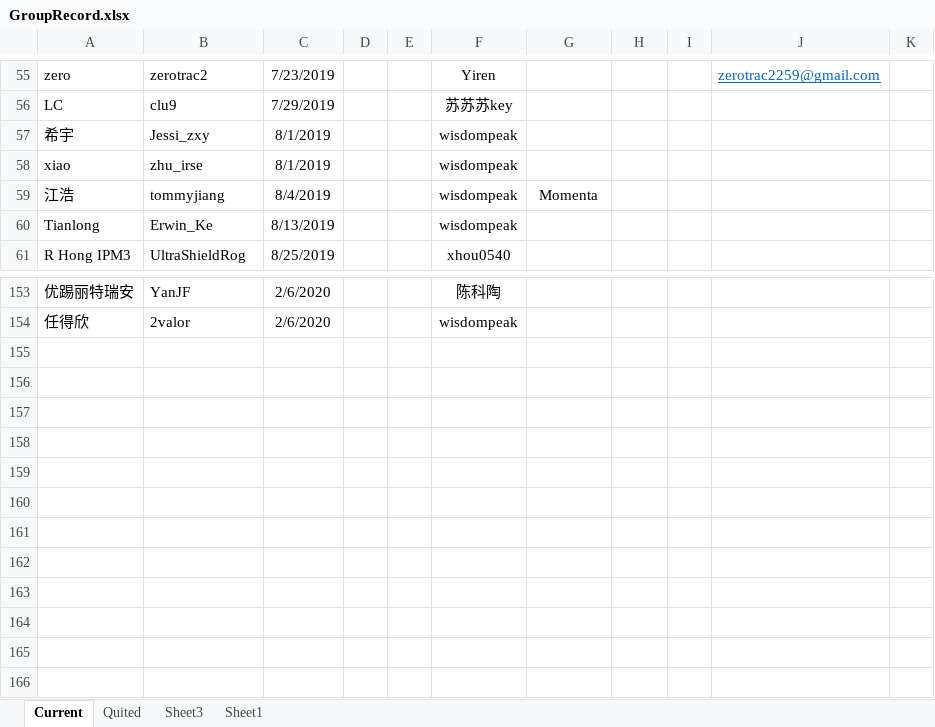
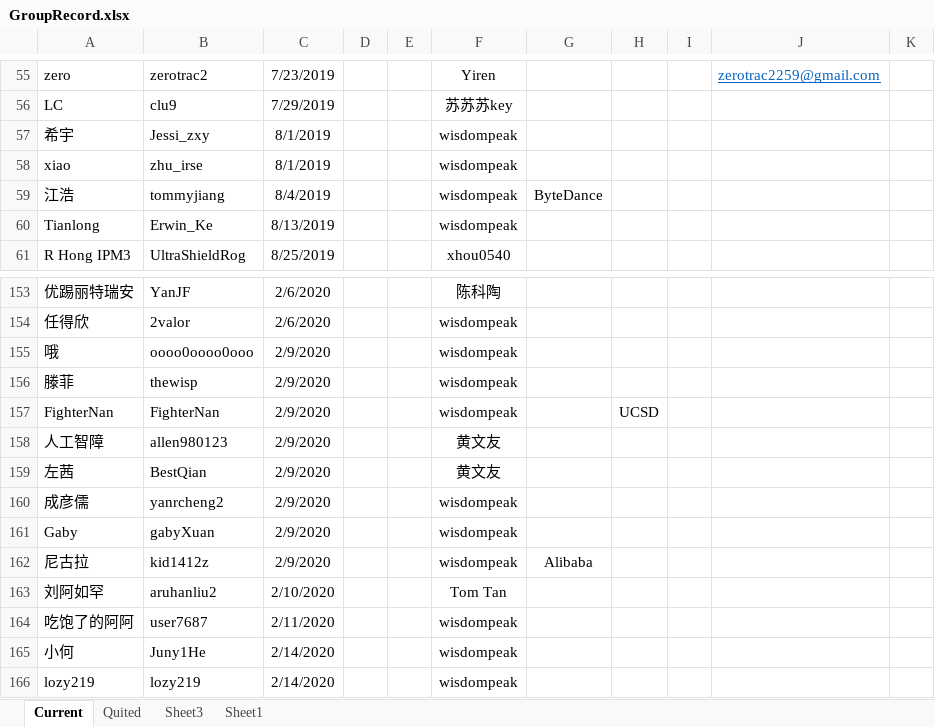
Before and after one commit to wisdompeak/lc-score-board, an Excel workbook: generateEXCEL/Data/Members/GroupRecord.xlsx, sheet Current, drawn as a sheet; only a part is shown, gaps mark what is left out; values as stored, in another font and other column widths than the file's, no borders; the diff names each change by its address in the sheet, - before the commit and + after, or states it on an @@ line.

```diff
--- a/generateEXCEL/Data/Members/GroupRecord.xlsx (sheet Current)
+++ b/generateEXCEL/Data/Members/GroupRecord.xlsx (sheet Current)
-G59: Momenta
+G59: ByteDance
+row 155: 哦 | oooo0oooo0ooo | 2/9/2020 |  |  | wisdompeak
+row 156: 滕菲 | thewisp | 2/9/2020 |  |  | wisdompeak
+row 157: FighterNan | FighterNan | 2/9/2020 |  |  | wisdompeak |  | UCSD
+row 158: 人工智障 | allen980123 | 2/9/2020 |  |  | 黄文友
+row 159: 左茜 | BestQian | 2/9/2020 |  |  | 黄文友
+row 160: 成彦儒 | yanrcheng2 | 2/9/2020 |  |  | wisdompeak
+row 161: Gaby | gabyXuan | 2/9/2020 |  |  | wisdompeak
+row 162: 尼古拉 | kid1412z | 2/9/2020 |  |  | wisdompeak | Alibaba
+row 163: 刘阿如罕 | aruhanliu2 | 2/10/2020 |  |  | Tom Tan
+row 164: 吃饱了的阿阿 | user7687 | 2/11/2020 |  |  | wisdompeak
+row 165: 小何 | Juny1He | 2/14/2020 |  |  | wisdompeak
+row 166: lozy219 | lozy219 | 2/14/2020 |  |  | wisdompeak
```
Also changed, not shown: sheet Quited, 2 other files.
